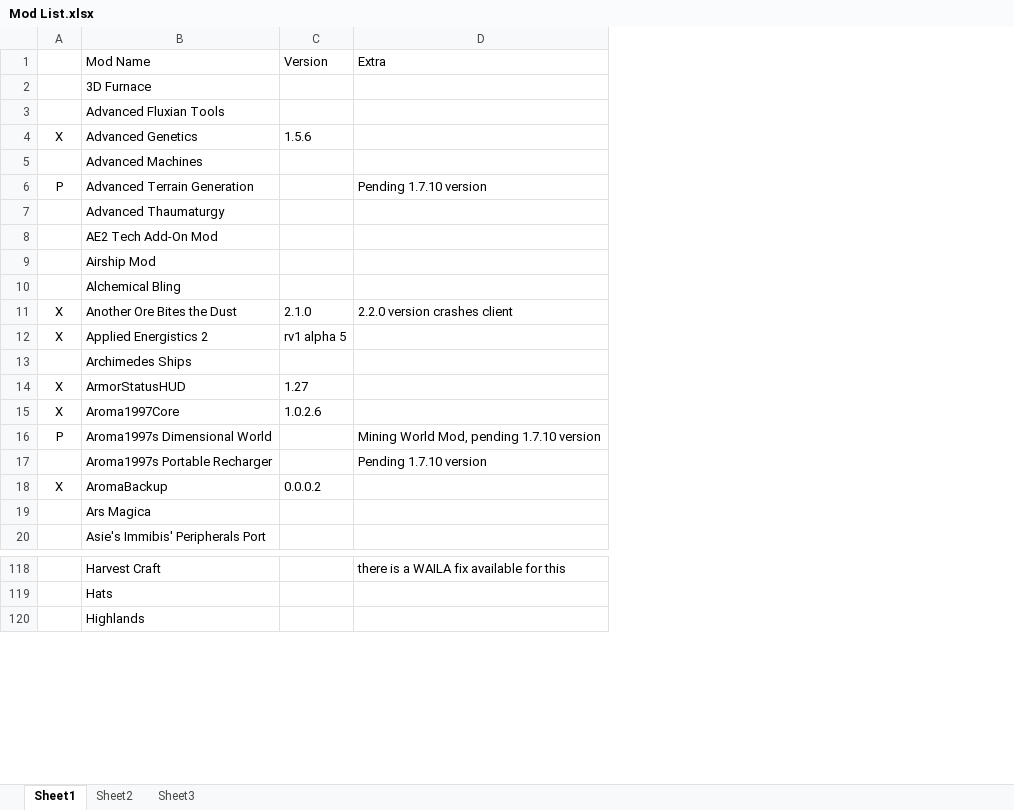
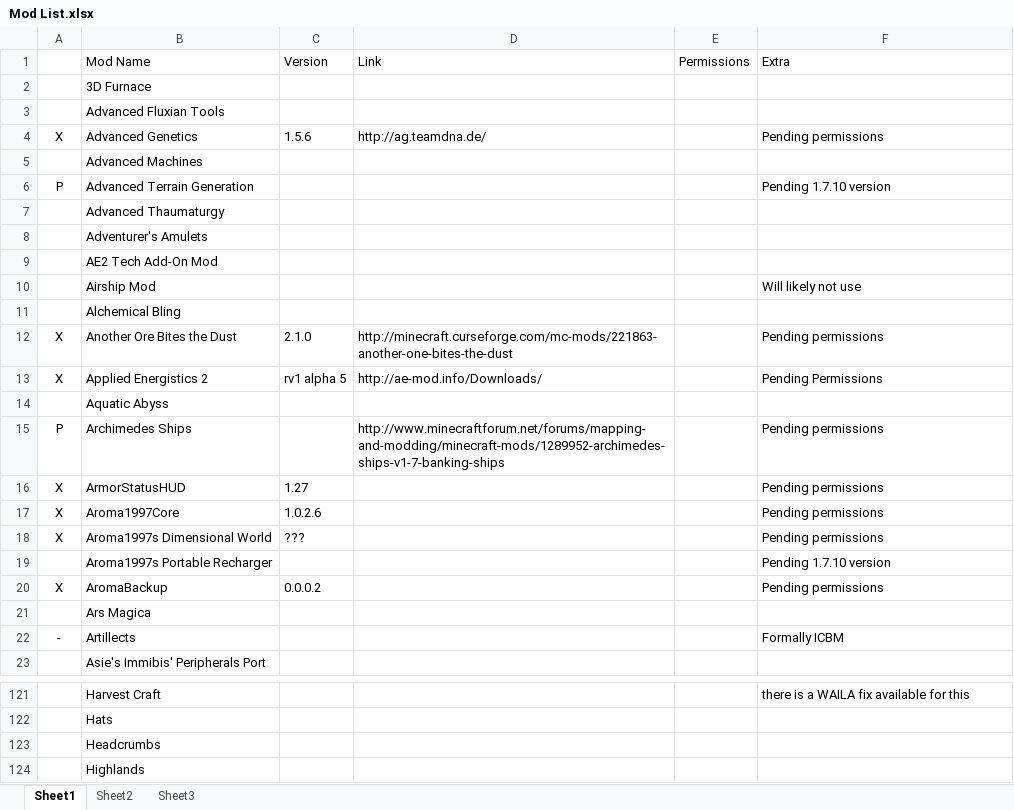
Before and after one commit to RemTM/RemTModPack_V3, an Excel workbook: Mod List.xlsx, sheet Sheet1, drawn as a sheet; only a part is shown, gaps mark what is left out; values as stored, in another font and other column widths than the file's, no borders; addresses are those after the commit; the diff covers the shown part only; the diff names each change by its address in the sheet, - before the commit and + after, or states it on an @@ line.

```diff
--- a/Mod List.xlsx (sheet Sheet1)
+++ b/Mod List.xlsx (sheet Sheet1)
+column D, rows 1-4: Link |  |  | http://ag.teamdna.de/; rows 12-13: http://minecraft.curseforge.com/mc-mods/221863-another-one-bites-the-dust | http://ae-mod.info/Downloads/; row 15: http://www.minecraftforum.net/forums/mapping-and-modding/minecraft-mods/1289952-archimedes-ships-v1-7-banking-ships
+column E, row 1: Permissions
-F4: (empty)
+F4: Pending permissions
+row 8:  | Adventurer's Amulets
-F10: (empty)
+F10: Will likely not use
-F12: 2.2.0 version crashes client
+F12: Pending permissions
-F13: (empty)
+F13: Pending Permissions
+row 14:  | Aquatic Abyss
-A15: (empty)
+A15: P
-F15:F17: (empty)
+F15:F17: Pending permissions
-A18: P
+A18: X
-C18: (empty)
+C18: ???
-F18: Mining World Mod, pending 1.7.10 version
+F18: Pending permissions
-F20: (empty)
+F20: Pending permissions
@@ row 125 moved to row 22: - @@
+row 123:  | Headcrumbs
```
Also changed, not shown: 5 added rows and 10 edited cells elsewhere in this sheet, 10 other files.
